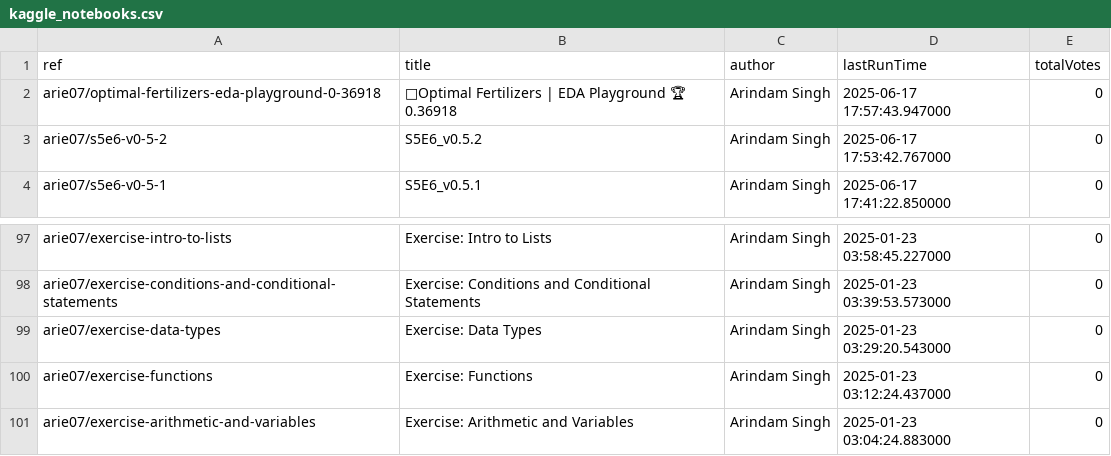
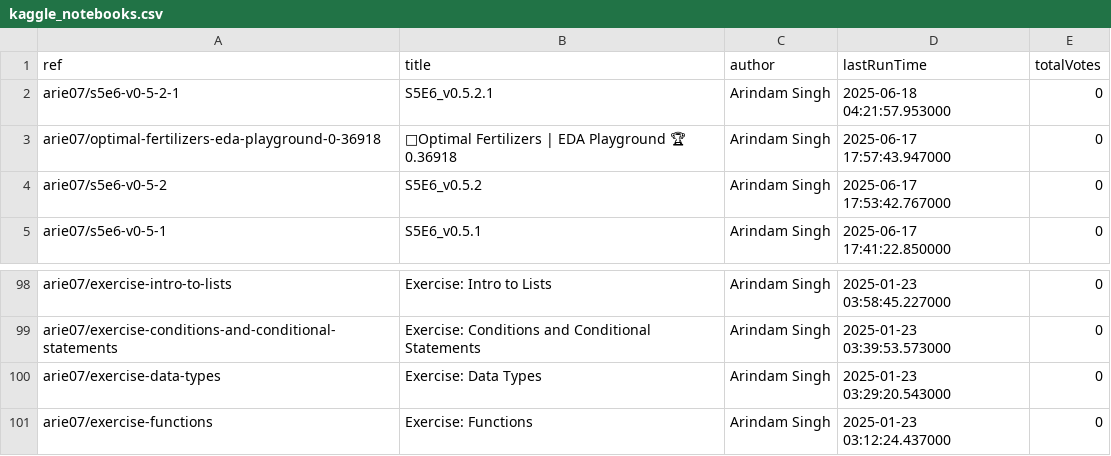
Before and after one commit to SinghArindam/Kaggle, a CSV file: notebooks/kaggle_notebooks.csv, drawn as a sheet; only a part is shown, gaps mark what is left out; removed rows and columns are numbered as before the commit, all else as after; the diff names each change by its address in the sheet, - before the commit and + after, or states it on an @@ line.

```diff
--- a/notebooks/kaggle_notebooks.csv
+++ b/notebooks/kaggle_notebooks.csv
+row 2: arie07/s5e6-v0-5-2-1 | S5E6_v0.5.2.1 | Arindam Singh | 2025-06-18 04:21:57.953000 | 0
-row 101: arie07/exercise-arithmetic-and-variables | Exercise: Arithmetic and Variables | Arindam Singh | 2025-01-23 03:04:24.883000 | 0
```
